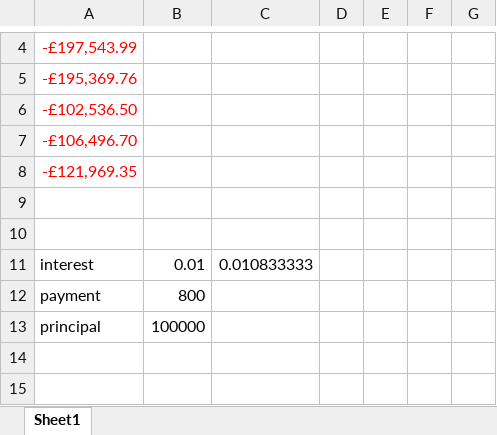
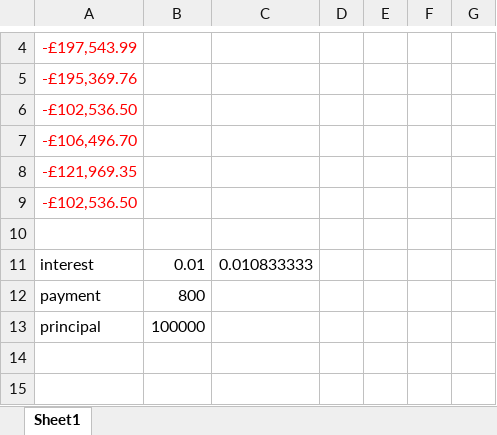
Before and after one commit to orlevko/REInvestments, an Excel workbook: T4/p10.xlsx, sheet Sheet1, drawn as a sheet; only a part is shown, gaps mark what is left out; values as stored, in another font and other column widths than the file's, no borders; the diff names each change by its address in the sheet, - before the commit and + after, or states it on an @@ line.

```diff
--- a/T4/p10.xlsx (sheet Sheet1)
+++ b/T4/p10.xlsx (sheet Sheet1)
-A9: (empty)
+A9: -£102,536.50
```
Also changed, not shown: 4 other files.
